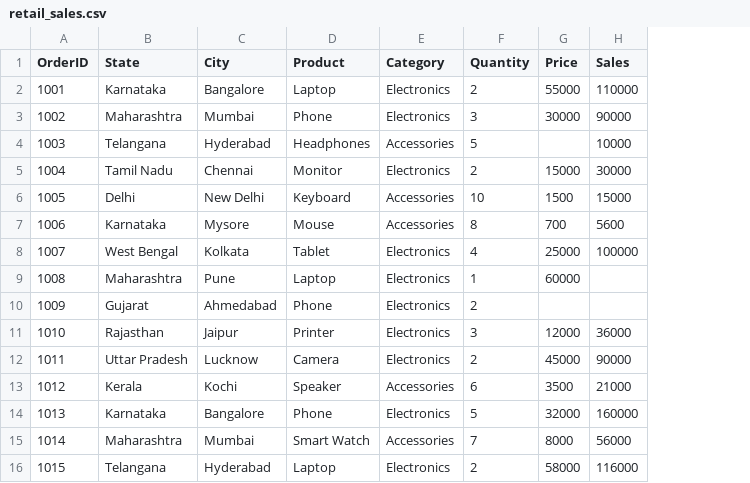
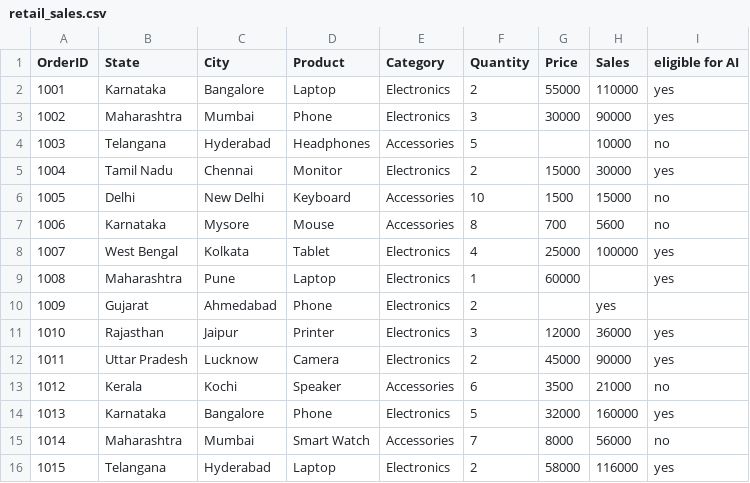
Before and after one commit to mercenarycoder/dynamic-python-backend, a CSV file: data-pocessing/retail_sales.csv, drawn as a sheet; the diff names each change by its address in the sheet, - before the commit and + after, or states it on an @@ line.

Commit message:
adding a dependent column inside the data to perform encoding operations for the dependent variables

```diff
--- a/data-pocessing/retail_sales.csv
+++ b/data-pocessing/retail_sales.csv
+column I (eligible for AI), rows 2-16: yes | yes | no | yes | no | no | yes | yes |  | yes | yes | no | yes | no | yes
-H10 (Sales): (empty)
+H10 (Sales): yes
```
Also changed, not shown: 1 other file.
